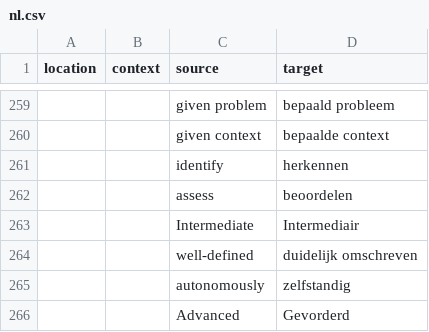
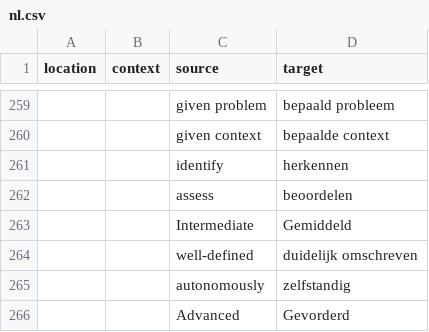
Before and after one commit to PiAir/digcomp3-l10n, a CSV file: locale/glossary/nl.csv, drawn as a sheet; only a part is shown, gaps mark what is left out.

Commit message:
Translated using Weblate (Dutch)
Currently translated at 100.0% (346 of 346 strings)

Translation: DigComp 3.0/glossary
Translate-URL: http://weblate.gosoftonline.com/projects/digcomp-3-0/glossary/nl/

```diff
--- a/locale/glossary/nl.csv
+++ b/locale/glossary/nl.csv
@@ -262,3 +262,3 @@
 "","","assess","beoordelen"
-"","","Intermediate","Intermediair"
+"","","Intermediate","Gemiddeld"
 "","","well-defined","duidelijk omschreven"
```
